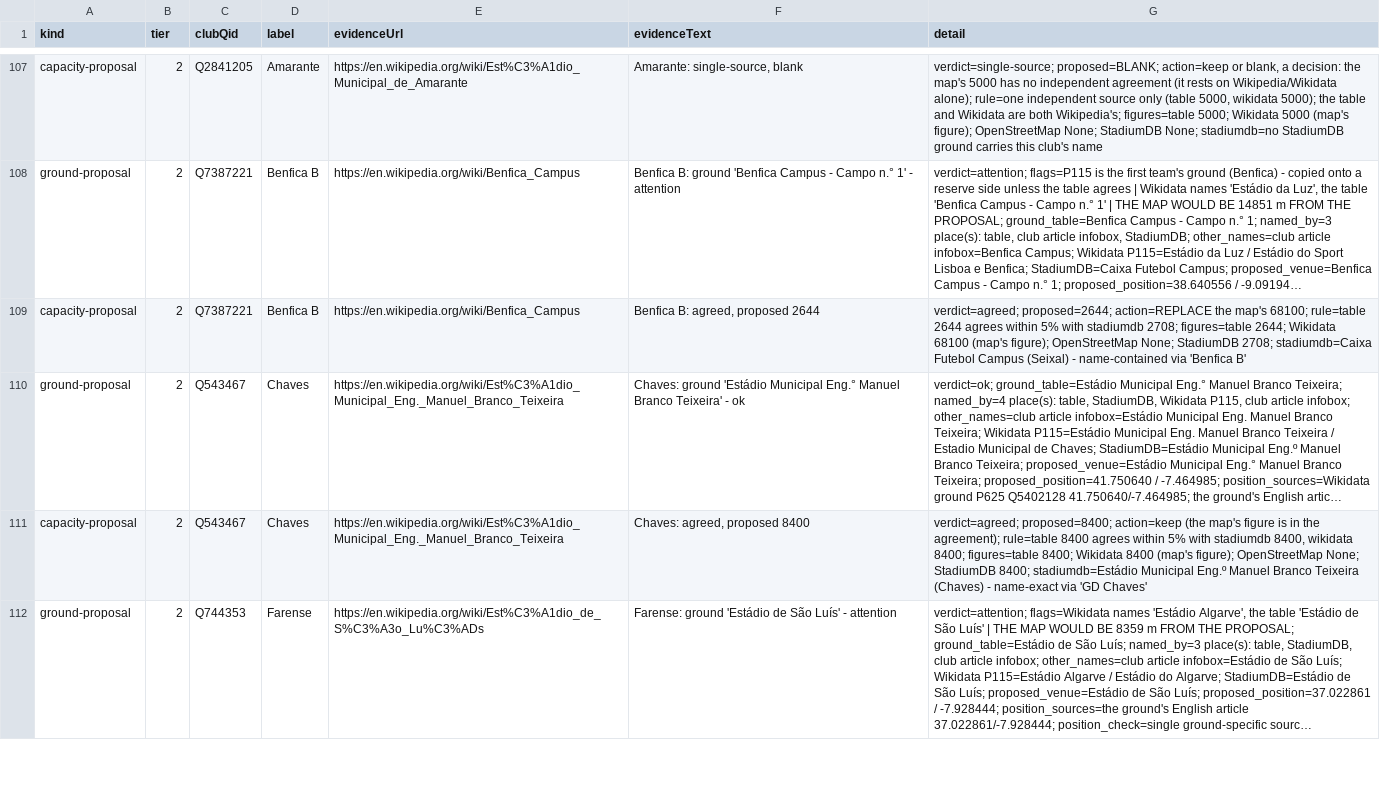
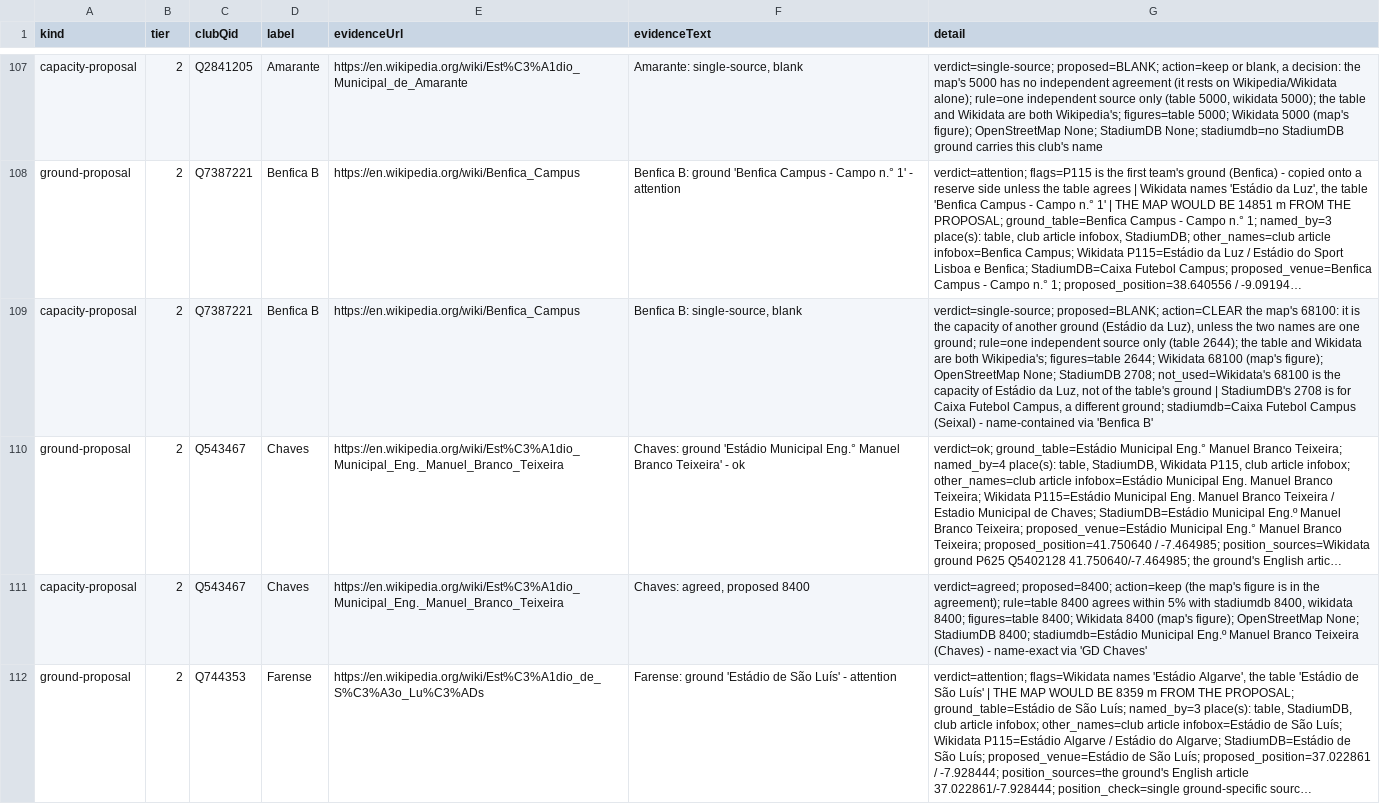
Before and after one commit to AlexGrozavul/Football, a CSV file: data/clubs/proposal-PT.csv, drawn as a sheet; only a part is shown, gaps mark what is left out; long unchanged cells end in …; the diff covers the shown part only; the diff names each change by its address in the sheet, - before the commit and + after, or states it on an @@ line.

```diff
--- a/data/clubs/proposal-PT.csv
+++ b/data/clubs/proposal-PT.csv
-F109 (evidenceText): Benfica B: agreed, proposed 2644
+F109 (evidenceText): Benfica B: single-source, blank
-G109 (detail): verdict=agreed; proposed=2644; action=REPLACE the map's 68100; rule=table 2644 agrees within 5% with stadiumdb 2708; figures=table 2644; Wikidata 68100 (map's figure); OpenStreetMap None; StadiumDB 2708; stadiumdb=Caixa Futebol…
+G109 (detail): verdict=single-source; proposed=BLANK; action=CLEAR the map's 68100: it is the capacity of another ground (Estádio da Luz), unless the two names are one ground; rule=one independent source only (table 2644); the table and Wikidata are both Wikipedia's; figures=table 2644; Wikidata 68100 (map's figure); OpenStreetMap None; StadiumDB 2708; not_used=Wikidata's 68100 is the capacity of Estádio da Luz, not of the table's ground | StadiumDB's 2708 is for Caixa Futebol Campus, a different ground; stadiumdb=Caixa Futebol…
```
Also changed, not shown: 8 edited cells elsewhere in this file, 1 other file.
